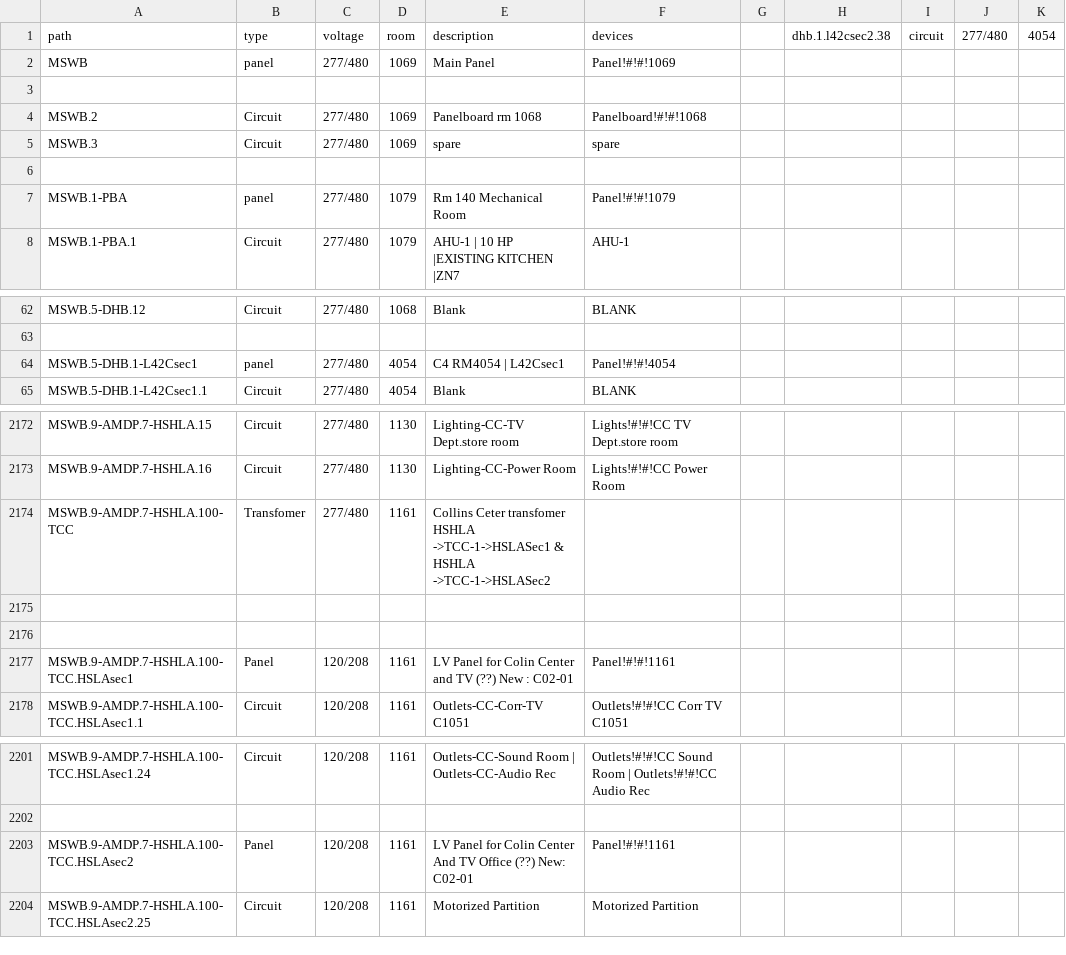
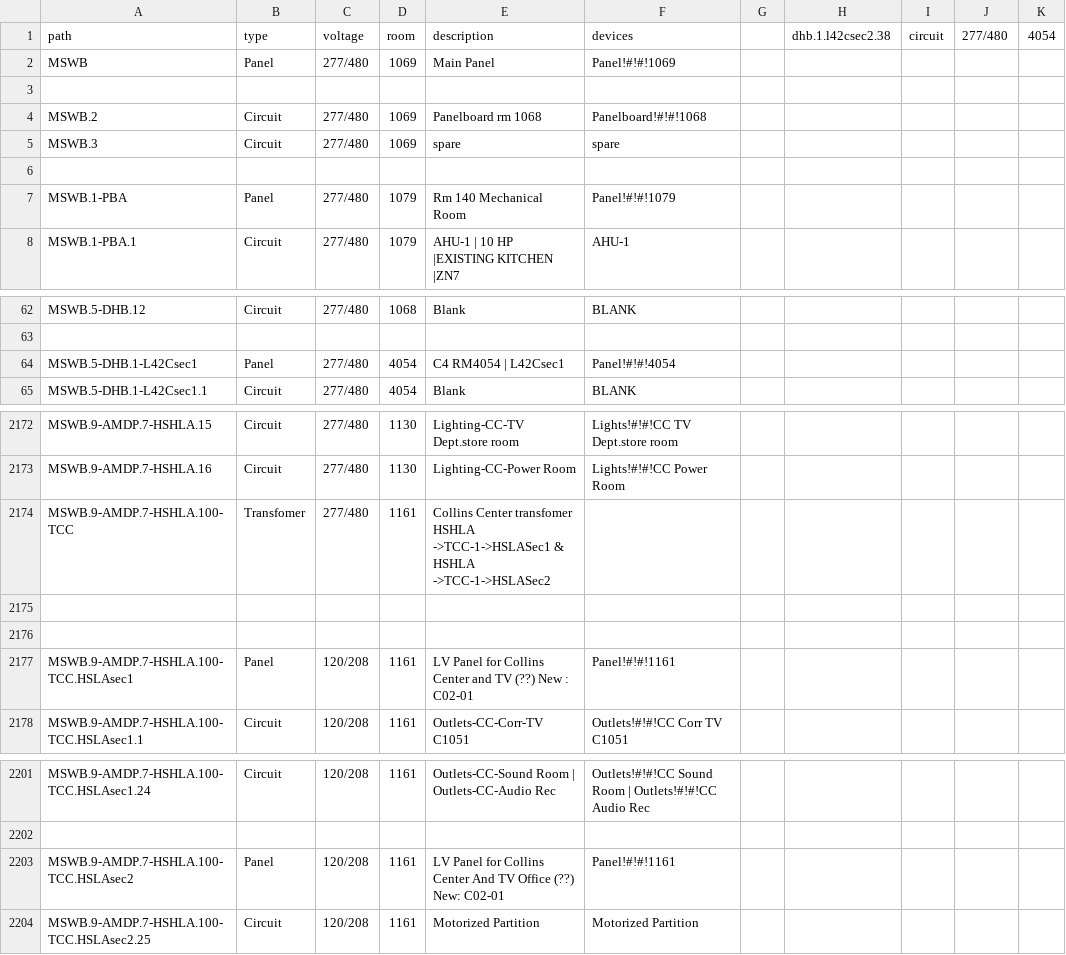
Before and after one commit to navkal/makeDb, a CSV file: pathways.csv, drawn as a sheet; only a part is shown, gaps mark what is left out; the diff names each change by its address in the sheet, - before the commit and + after, or states it on an @@ line.

```diff
--- a/pathways.csv
+++ b/pathways.csv
-B2 (type): panel
+B2 (type): Panel
-B7 (type): panel
+B7 (type): Panel
-B64 (type): panel
+B64 (type): Panel
-E2174 (description): Collins Ceter transfomer HSHLA…
+E2174 (description): Collins Center transfomer HSHLA…
-E2177 (description): …Panel for Colin Center and…
+E2177 (description): …Panel for Collins Center and…
-E2203 (description): …Panel for Colin Center And…
+E2203 (description): …Panel for Collins Center And…
```
